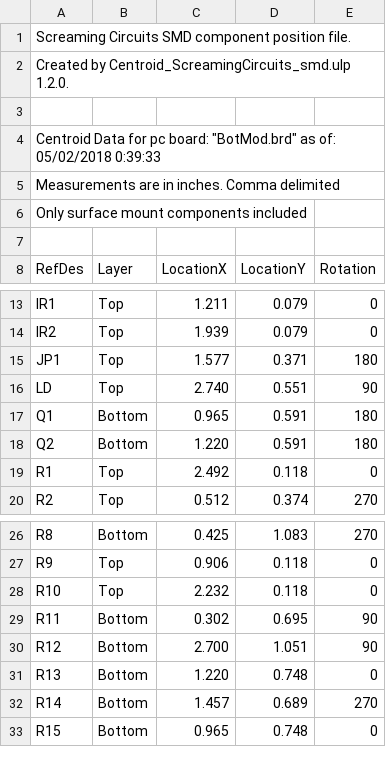
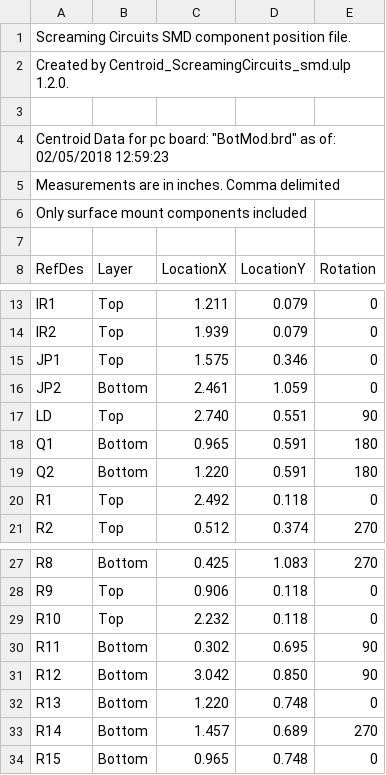
Before and after one commit to JGAguado/BotMod, a CSV file: Production/BotMod_centroid.csv, drawn as a sheet; only a part is shown, gaps mark what is left out.

Commit message:
Centroid file updated

```diff
--- a/Production/BotMod_centroid.csv
+++ b/Production/BotMod_centroid.csv
@@ -3,3 +3,3 @@ Created by Centroid_ScreamingCircuits_smd.ulp 1.2.0.
 
-Centroid Data for pc board: "BotMod.brd" as of: 05/02/2018 0:39:33
+Centroid Data for pc board: "BotMod.brd" as of: 02/05/2018 12:59:23
 Measurements are in inches. Comma delimited
@@ -14,3 +14,4 @@ IR1,Top,1.211,0.079,0
 IR2,Top,1.939,0.079,0
-JP1,Top,1.577,0.371,180
+JP1,Top,1.575,0.346,0
+JP2,Bottom,2.461,1.059,0
 LD,Top,2.740,0.551,90
@@ -29,3 +30,3 @@ R10,Top,2.232,0.118,0
 R11,Bottom,0.302,0.695,90
-R12,Bottom,2.700,1.051,90
+R12,Bottom,3.042,0.850,90
 R13,Bottom,1.220,0.748,0
```
Also changed, not shown: 1 other file.
